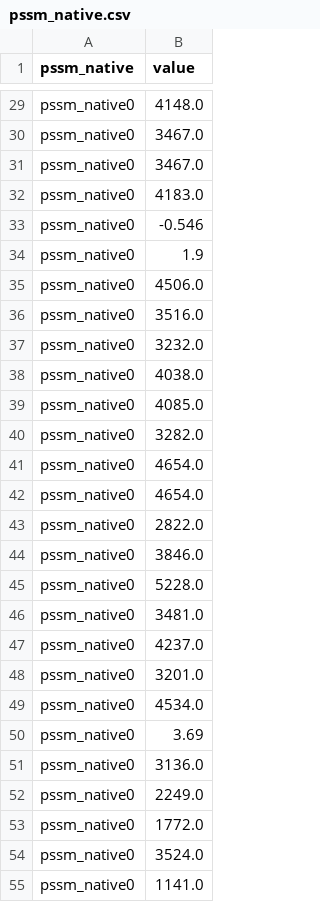
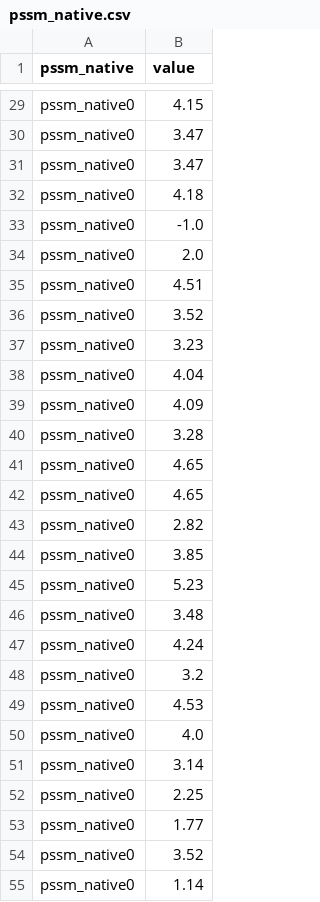
Before and after one commit to DevilTrigg3r/ADN_Validate, a CSV file: pssm_native.csv, drawn as a sheet; only a part is shown, gaps mark what is left out; the diff covers the shown part only; the diff names each change by its address in the sheet, - before the commit and + after, or states it on an @@ line.

```diff
--- a/pssm_native.csv
+++ b/pssm_native.csv
-B29 (value): 4148.0
+B29 (value): 4.15
-B30:B31 (value): 3467.0
+B30:B31 (value): 3.47
-B32 (value): 4183.0
+B32 (value): 4.18
-B33 (value): -0.546
+B33 (value): -1.0
-B34 (value): 1.9
+B34 (value): 2.0
-B35 (value): 4506.0
+B35 (value): 4.51
-B36 (value): 3516.0
+B36 (value): 3.52
-B37 (value): 3232.0
+B37 (value): 3.23
-B38 (value): 4038.0
+B38 (value): 4.04
-B39 (value): 4085.0
+B39 (value): 4.09
-B40 (value): 3282.0
+B40 (value): 3.28
-B41:B42 (value): 4654.0
+B41:B42 (value): 4.65
-B43 (value): 2822.0
+B43 (value): 2.82
-B44 (value): 3846.0
+B44 (value): 3.85
-B45 (value): 5228.0
+B45 (value): 5.23
-B46 (value): 3481.0
+B46 (value): 3.48
-B47 (value): 4237.0
+B47 (value): 4.24
-B48 (value): 3201.0
+B48 (value): 3.2
-B49 (value): 4534.0
+B49 (value): 4.53
-B50 (value): 3.69
+B50 (value): 4.0
-B51 (value): 3136.0
+B51 (value): 3.14
-B52 (value): 2249.0
+B52 (value): 2.25
-B53 (value): 1772.0
+B53 (value): 1.77
-B54 (value): 3524.0
+B54 (value): 3.52
-B55 (value): 1141.0
+B55 (value): 1.14
```
Also changed, not shown: 150 edited cells elsewhere in this file.
